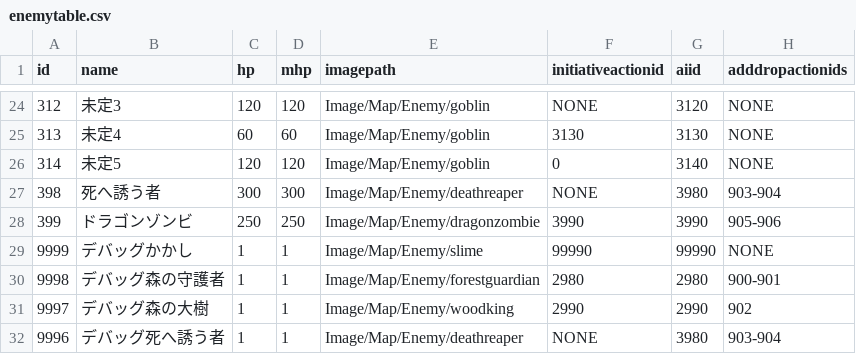
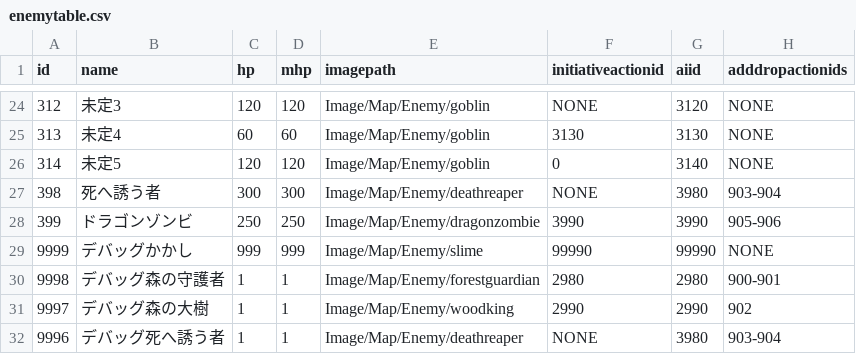
Before and after one commit to yamashita8655/STSLike, a CSV file: Assets/Resources/Csv/enemytable.csv, drawn as a sheet; only a part is shown, gaps mark what is left out.

```diff
--- a/Assets/Resources/Csv/enemytable.csv
+++ b/Assets/Resources/Csv/enemytable.csv
@@ -28,3 +28,3 @@ id,name,hp,mhp,imagepath,initiativeactionid,aiid,adddropactionids
 399,ドラゴンゾンビ,250,250,Image/Map/Enemy/dragonzombie,3990,3990,905-906
-9999,デバッグかかし,1,1,Image/Map/Enemy/slime,99990,99990,NONE
+9999,デバッグかかし,999,999,Image/Map/Enemy/slime,99990,99990,NONE
 9998,デバッグ森の守護者,1,1,Image/Map/Enemy/forestguardian,2980,2980,900-901
```
Also changed, not shown: Assets/Resources/Csv/actiontable2.csv, 6 other files.
